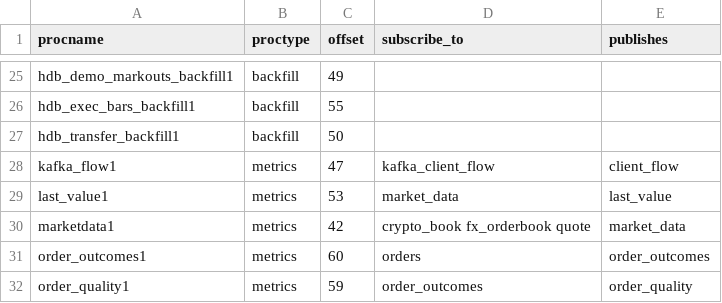
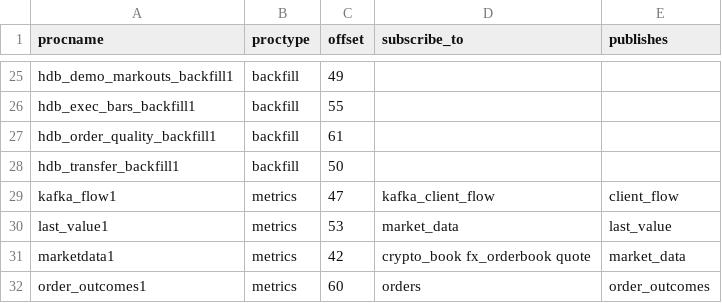
Before and after one commit to kwojdalski/uqf, a CSV file: docs/reference/surfaces/current/processes.csv, drawn as a sheet; only a part is shown, gaps mark what is left out; the shorter side is filled out with more unchanged rows.

```diff
--- a/docs/reference/surfaces/current/processes.csv
+++ b/docs/reference/surfaces/current/processes.csv
@@ -26,2 +26,3 @@ hdb_demo_markouts_backfill1,backfill,49,,
 hdb_exec_bars_backfill1,backfill,55,,
+hdb_order_quality_backfill1,backfill,61,,
 hdb_transfer_backfill1,backfill,50,,
```
Also changed, not shown: docs/reference/surfaces/current/functions.csv, scripts/processes/process_ports.csv, 13 other files.
